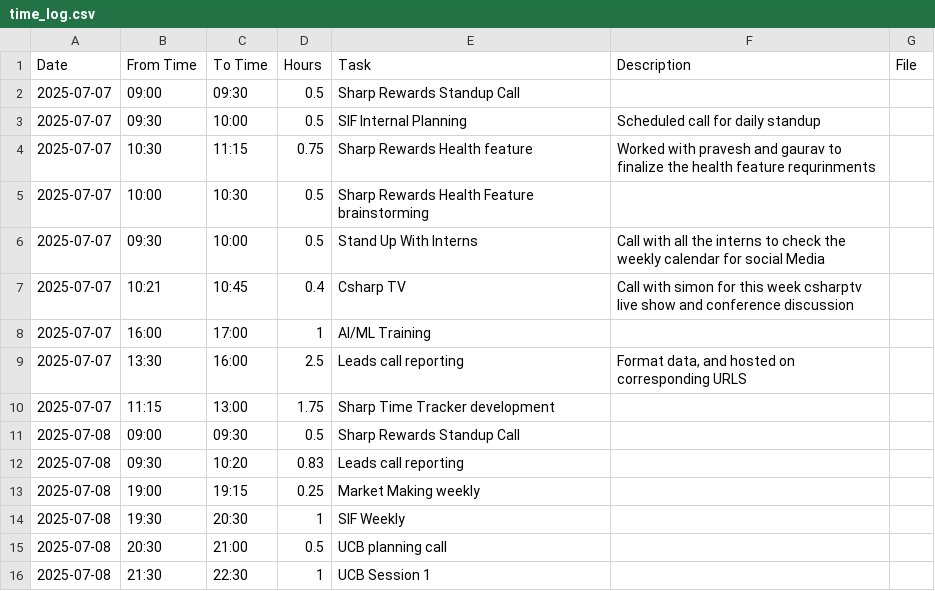
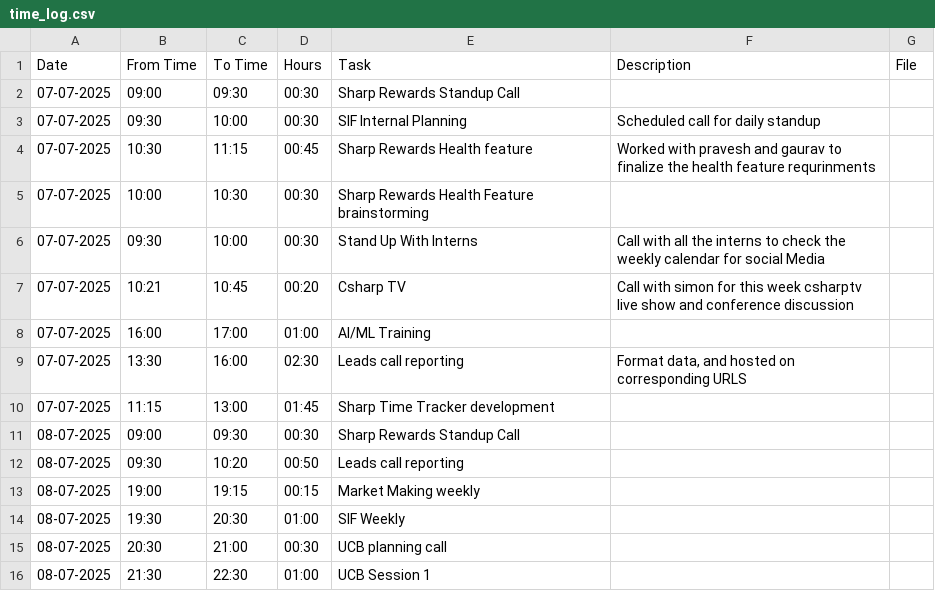
Before and after one commit to SharpEconomy/SharpTimeTracker, a CSV file: time_log.csv, drawn as a sheet.

Commit message:
Add files via upload

```diff
--- a/time_log.csv
+++ b/time_log.csv
@@ -1,16 +1,16 @@
 Date,From Time,To Time,Hours,Task,Description,File
-2025-07-07,09:00,09:30,0.5,Sharp Rewards Standup Call,,
-2025-07-07,09:30,10:00,0.5,SIF Internal Planning,Scheduled call for daily standup,
-2025-07-07,10:30,11:15,0.75,Sharp Rewards Health feature,Worked with pravesh and gaurav to finalize the health feature requrinments,
-2025-07-07,10:00,10:30,0.5,Sharp Rewards Health Feature brainstorming,,
-2025-07-07,09:30,10:00,0.5,Stand Up With Interns,Call with all the interns to check the weekly calendar for social Media,
-2025-07-07,10:21,10:45,0.4,Csharp TV,Call with simon for this week csharptv live show and conference discussion ,
-2025-07-07,16:00,17:00,1,AI/ML Training,,
-2025-07-07,13:30,16:00,2.5,Leads call reporting,"Format data, and hosted on corresponding URLS",
-2025-07-07,11:15,13:00,1.75,Sharp Time Tracker development,,
-2025-07-08,09:00,09:30,0.5,Sharp Rewards Standup Call,,
-2025-07-08,09:30,10:20,0.83,Leads call reporting,,
-2025-07-08,19:00,19:15,0.25,Market Making weekly,,
-2025-07-08,19:30,20:30,1,SIF Weekly,,
-2025-07-08,20:30,21:00,0.5,UCB planning call,,
-2025-07-08,21:30,22:30,1,UCB Session 1,,
+07-07-2025,09:00,09:30,00:30,Sharp Rewards Standup Call,,
+07-07-2025,09:30,10:00,00:30,SIF Internal Planning,Scheduled call for daily standup,
+07-07-2025,10:30,11:15,00:45,Sharp Rewards Health feature,Worked with pravesh and gaurav to finalize the health feature requrinments,
+07-07-2025,10:00,10:30,00:30,Sharp Rewards Health Feature brainstorming,,
+07-07-2025,09:30,10:00,00:30,Stand Up With Interns,Call with all the interns to check the weekly calendar for social Media,
+07-07-2025,10:21,10:45,00:20,Csharp TV,Call with simon for this week csharptv live show and conference discussion ,
+07-07-2025,16:00,17:00,01:00,AI/ML Training,,
+07-07-2025,13:30,16:00,02:30,Leads call reporting,"Format data, and hosted on corresponding URLS",
+07-07-2025,11:15,13:00,01:45,Sharp Time Tracker development,,
+08-07-2025,09:00,09:30,00:30,Sharp Rewards Standup Call,,
+08-07-2025,09:30,10:20,00:50,Leads call reporting,,
+08-07-2025,19:00,19:15,00:15,Market Making weekly,,
+08-07-2025,19:30,20:30,01:00,SIF Weekly,,
+08-07-2025,20:30,21:00,00:30,UCB planning call,,
+08-07-2025,21:30,22:30,01:00,UCB Session 1,,
```
